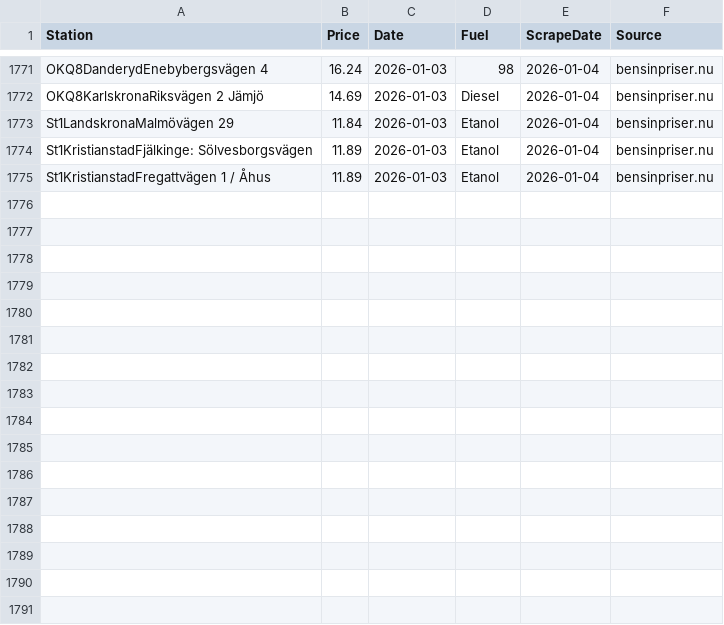
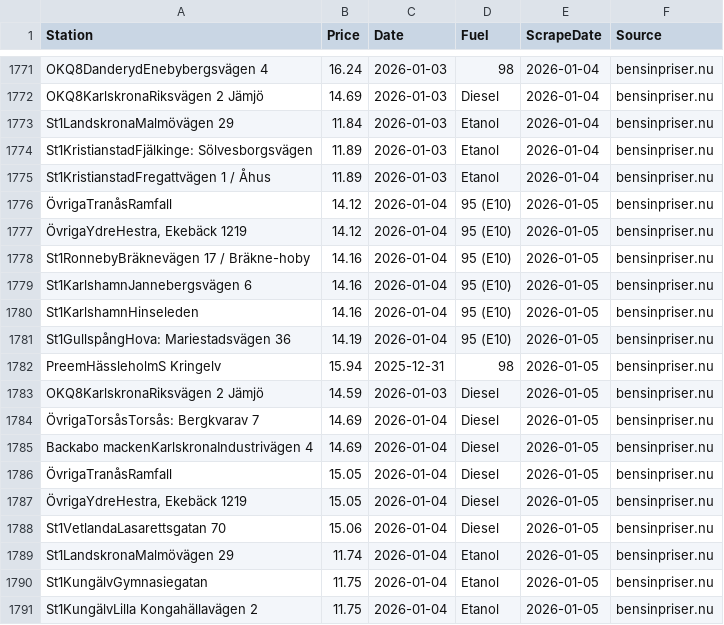
Before and after one commit to FastAndFunky/gaspricescraper, a CSV file: bensinpriser_prices.csv, drawn as a sheet; only a part is shown, gaps mark what is left out.

```diff
--- a/bensinpriser_prices.csv
+++ b/bensinpriser_prices.csv
@@ -1775 +1775,17 @@ St1KristianstadFjälkinge: Sölvesborgsvägen,11.89,2026-01-03,Etanol,2026-01-04
 St1KristianstadFregattvägen 1 / Åhus,11.89,2026-01-03,Etanol,2026-01-04,bensinpriser.nu
+ÖvrigaTranåsRamfall,14.12,2026-01-04,95 (E10),2026-01-05,bensinpriser.nu
+"ÖvrigaYdreHestra, Ekebäck 1219",14.12,2026-01-04,95 (E10),2026-01-05,bensinpriser.nu
+St1RonnebyBräknevägen 17 / Bräkne-hoby,14.16,2026-01-04,95 (E10),2026-01-05,bensinpriser.nu
+St1KarlshamnJannebergsvägen 6,14.16,2026-01-04,95 (E10),2026-01-05,bensinpriser.nu
+St1KarlshamnHinseleden,14.16,2026-01-04,95 (E10),2026-01-05,bensinpriser.nu
+St1GullspångHova: Mariestadsvägen 36,14.19,2026-01-04,95 (E10),2026-01-05,bensinpriser.nu
+PreemHässleholmS Kringelv,15.94,2025-12-31,98,2026-01-05,bensinpriser.nu
+OKQ8KarlskronaRiksvägen 2 Jämjö,14.59,2026-01-03,Diesel,2026-01-05,bensinpriser.nu
+ÖvrigaTorsåsTorsås: Bergkvarav 7,14.69,2026-01-04,Diesel,2026-01-05,bensinpriser.nu
+Backabo mackenKarlskronaIndustrivägen 4,14.69,2026-01-04,Diesel,2026-01-05,bensinpriser.nu
+ÖvrigaTranåsRamfall,15.05,2026-01-04,Diesel,2026-01-05,bensinpriser.nu
+"ÖvrigaYdreHestra, Ekebäck 1219",15.05,2026-01-04,Diesel,2026-01-05,bensinpriser.nu
+St1VetlandaLasarettsgatan 70,15.06,2026-01-04,Diesel,2026-01-05,bensinpriser.nu
+St1LandskronaMalmövägen 29,11.74,2026-01-04,Etanol,2026-01-05,bensinpriser.nu
+St1KungälvGymnasiegatan,11.75,2026-01-04,Etanol,2026-01-05,bensinpriser.nu
+St1KungälvLilla Kongahällavägen 2,11.75,2026-01-04,Etanol,2026-01-05,bensinpriser.nu
```
